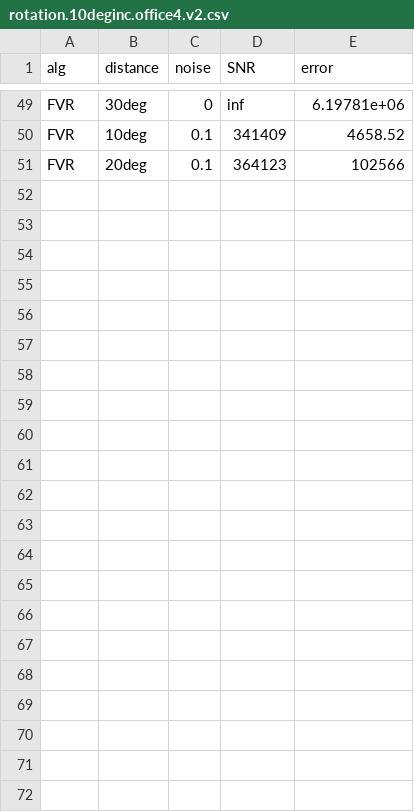
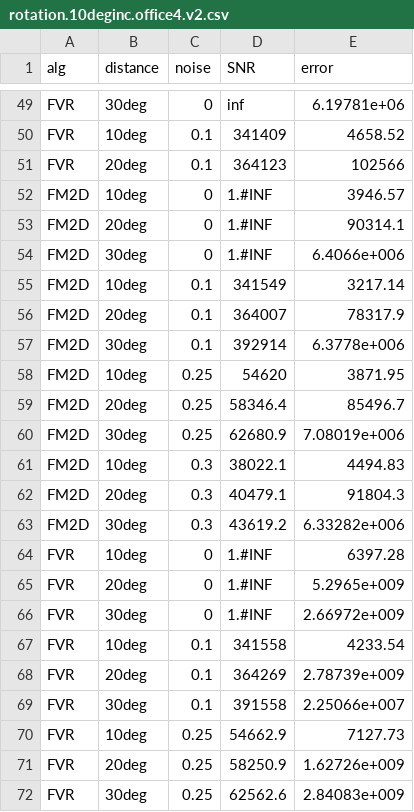
Before and after one commit to lukes611/phdThesis, a CSV file: experiments/camera-tests/rotation.10deginc.office4.v2.csv, drawn as a sheet; only a part is shown, gaps mark what is left out; the diff names each change by its address in the sheet, - before the commit and + after, or states it on an @@ line.

Commit message:
adding-all experiments done

```diff
--- a/experiments/camera-tests/rotation.10deginc.office4.v2.csv
+++ b/experiments/camera-tests/rotation.10deginc.office4.v2.csv
+row 52: FM2D | 10deg | 0 | 1.#INF | 3946.57
+row 53: FM2D | 20deg | 0 | 1.#INF | 90314.1
+row 54: FM2D | 30deg | 0 | 1.#INF | 6.4066e+006
+row 55: FM2D | 10deg | 0.1 | 341549 | 3217.14
+row 56: FM2D | 20deg | 0.1 | 364007 | 78317.9
+row 57: FM2D | 30deg | 0.1 | 392914 | 6.3778e+006
+row 58: FM2D | 10deg | 0.25 | 54620 | 3871.95
+row 59: FM2D | 20deg | 0.25 | 58346.4 | 85496.7
+row 60: FM2D | 30deg | 0.25 | 62680.9 | 7.08019e+006
+row 61: FM2D | 10deg | 0.3 | 38022.1 | 4494.83
+row 62: FM2D | 20deg | 0.3 | 40479.1 | 91804.3
+row 63: FM2D | 30deg | 0.3 | 43619.2 | 6.33282e+006
+row 64: FVR | 10deg | 0 | 1.#INF | 6397.28
+row 65: FVR | 20deg | 0 | 1.#INF | 5.2965e+009
+row 66: FVR | 30deg | 0 | 1.#INF | 2.66972e+009
+row 67: FVR | 10deg | 0.1 | 341558 | 4233.54
+row 68: FVR | 20deg | 0.1 | 364269 | 2.78739e+009
+row 69: FVR | 30deg | 0.1 | 391558 | 2.25066e+007
+row 70: FVR | 10deg | 0.25 | 54662.9 | 7127.73
+row 71: FVR | 20deg | 0.25 | 58250.9 | 1.62726e+009
+row 72: FVR | 30deg | 0.25 | 62562.6 | 2.84083e+009
```
Also changed, not shown: 6 other files.
